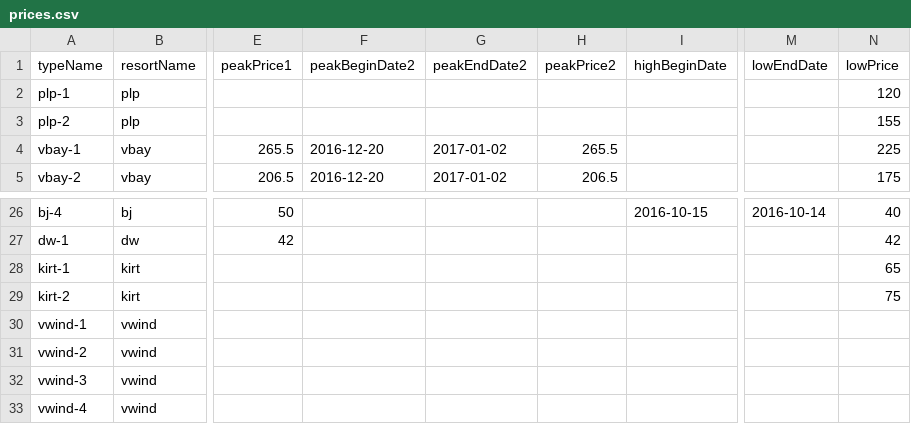
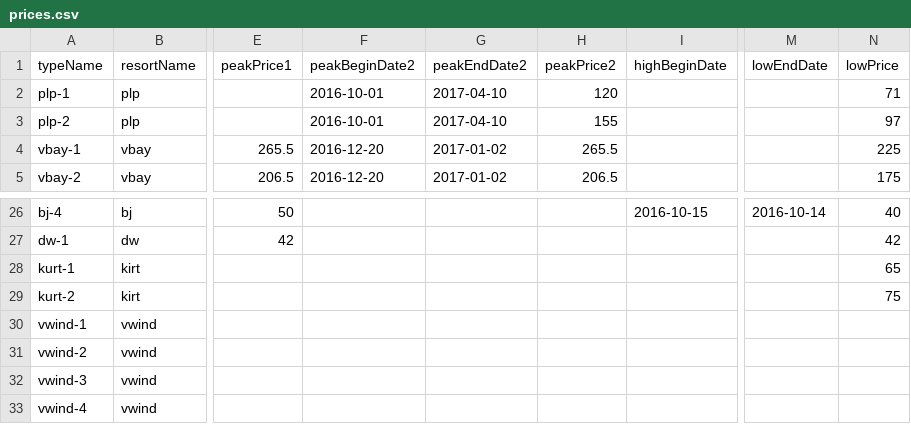
Before and after one commit to cyoon2000/python-google-app-engine, a CSV file: application/contents/csv/prices.csv, drawn as a sheet; only a part is shown, gaps mark what is left out; the diff names each change by its address in the sheet, - before the commit and + after, or states it on an @@ line.

Commit message:
[csv] fix typo - change kirt to kurt, update price for plp - low season

```diff
--- a/application/contents/csv/prices.csv
+++ b/application/contents/csv/prices.csv
-F2:F3 (peakBeginDate2): (empty)
+F2:F3 (peakBeginDate2): 2016-10-01
-G2:G3 (peakEndDate2): (empty)
+G2:G3 (peakEndDate2): 2017-04-10
-H2 (peakPrice2): (empty)
+H2 (peakPrice2): 120
-N2 (lowPrice): 120
+N2 (lowPrice): 71
-H3 (peakPrice2): (empty)
+H3 (peakPrice2): 155
-N3 (lowPrice): 155
+N3 (lowPrice): 97
-A28 (typeName): kirt-1
+A28 (typeName): kurt-1
-A29 (typeName): kirt-2
+A29 (typeName): kurt-2
```
Also changed, not shown: application/contents/csv/photos.csv, application/contents/csv/resorts.csv, 1 other file.
